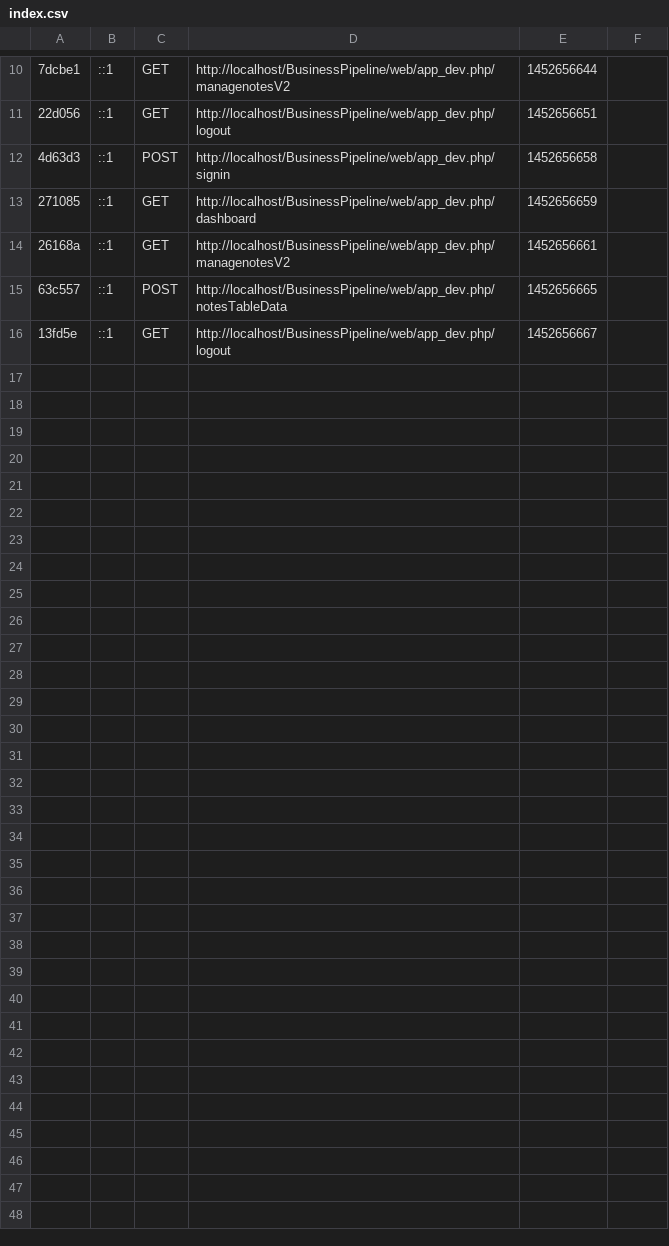
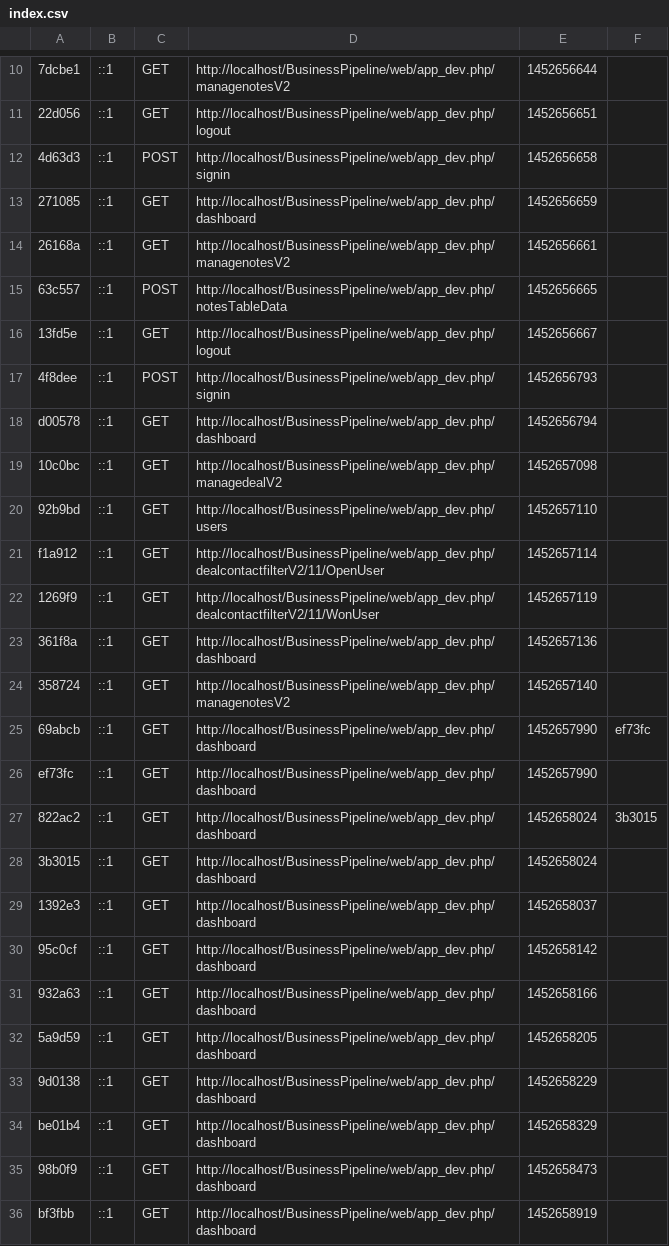
Before and after one commit to sirojan24/BusinessPipeline, a CSV file: app/cache/dev/profiler/index.csv, drawn as a sheet; only a part is shown, gaps mark what is left out; the diff covers the shown part only; the diff names each change by its address in the sheet, - before the commit and + after, or states it on an @@ line.

```diff
--- a/app/cache/dev/profiler/index.csv
+++ b/app/cache/dev/profiler/index.csv
+row 17: 4f8dee | ::1 | POST | http://localhost/BusinessPipeline/web/app_dev.php/signin | 1452656793
+row 18: d00578 | ::1 | GET | http://localhost/BusinessPipeline/web/app_dev.php/dashboard | 1452656794
+row 19: 10c0bc | ::1 | GET | http://localhost/BusinessPipeline/web/app_dev.php/managedealV2 | 1452657098
+row 20: 92b9bd | ::1 | GET | http://localhost/BusinessPipeline/web/app_dev.php/users | 1452657110
+row 21: f1a912 | ::1 | GET | http://localhost/BusinessPipeline/web/app_dev.php/dealcontactfilterV2/11/OpenUser | 1452657114
+row 22: 1269f9 | ::1 | GET | http://localhost/BusinessPipeline/web/app_dev.php/dealcontactfilterV2/11/WonUser | 1452657119
+row 23: 361f8a | ::1 | GET | http://localhost/BusinessPipeline/web/app_dev.php/dashboard | 1452657136
+row 24: 358724 | ::1 | GET | http://localhost/BusinessPipeline/web/app_dev.php/managenotesV2 | 1452657140
+row 25: 69abcb | ::1 | GET | http://localhost/BusinessPipeline/web/app_dev.php/dashboard | 1452657990 | ef73fc
+row 26: ef73fc | ::1 | GET | http://localhost/BusinessPipeline/web/app_dev.php/dashboard | 1452657990
+row 27: 822ac2 | ::1 | GET | http://localhost/BusinessPipeline/web/app_dev.php/dashboard | 1452658024 | 3b3015
+row 28: 3b3015 | ::1 | GET | http://localhost/BusinessPipeline/web/app_dev.php/dashboard | 1452658024
+row 29: 1392e3 | ::1 | GET | http://localhost/BusinessPipeline/web/app_dev.php/dashboard | 1452658037
+row 30: 95c0cf | ::1 | GET | http://localhost/BusinessPipeline/web/app_dev.php/dashboard | 1452658142
+row 31: 932a63 | ::1 | GET | http://localhost/BusinessPipeline/web/app_dev.php/dashboard | 1452658166
+row 32: 5a9d59 | ::1 | GET | http://localhost/BusinessPipeline/web/app_dev.php/dashboard | 1452658205
+row 33: 9d0138 | ::1 | GET | http://localhost/BusinessPipeline/web/app_dev.php/dashboard | 1452658229
+row 34: be01b4 | ::1 | GET | http://localhost/BusinessPipeline/web/app_dev.php/dashboard | 1452658329
+row 35: 98b0f9 | ::1 | GET | http://localhost/BusinessPipeline/web/app_dev.php/dashboard | 1452658473
+row 36: bf3fbb | ::1 | GET | http://localhost/BusinessPipeline/web/app_dev.php/dashboard | 1452658919
```
Also changed, not shown: 9 added rows elsewhere in this file, 53 other files.
